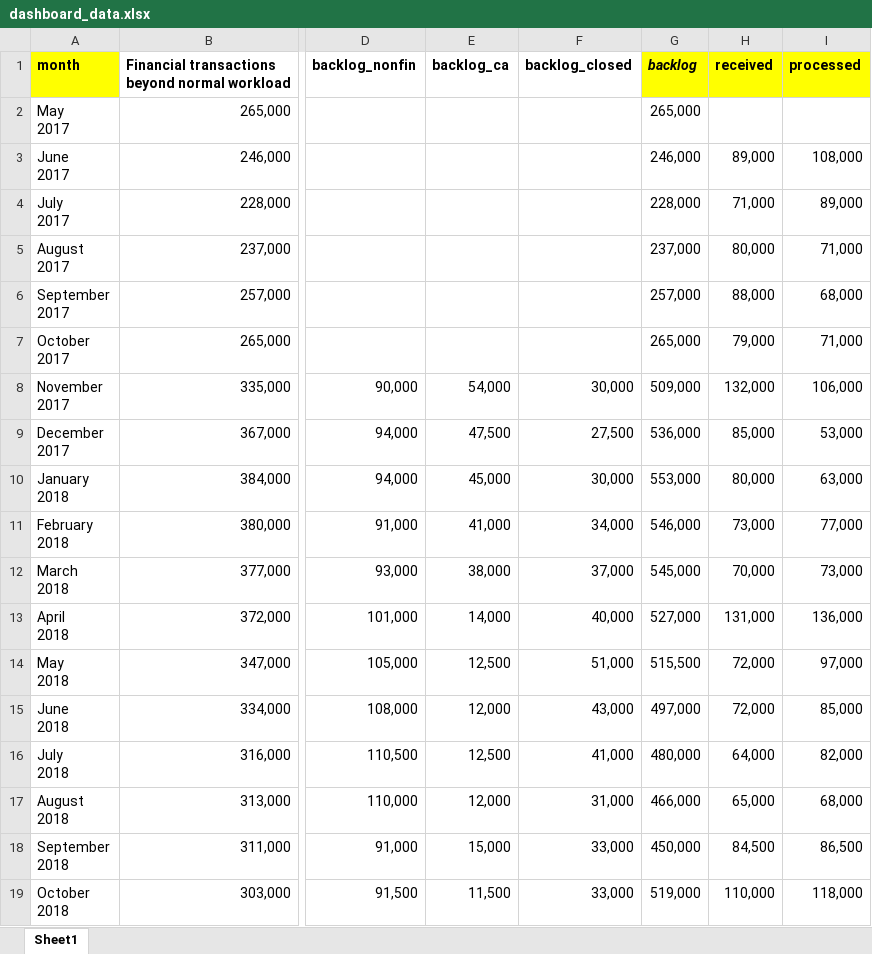
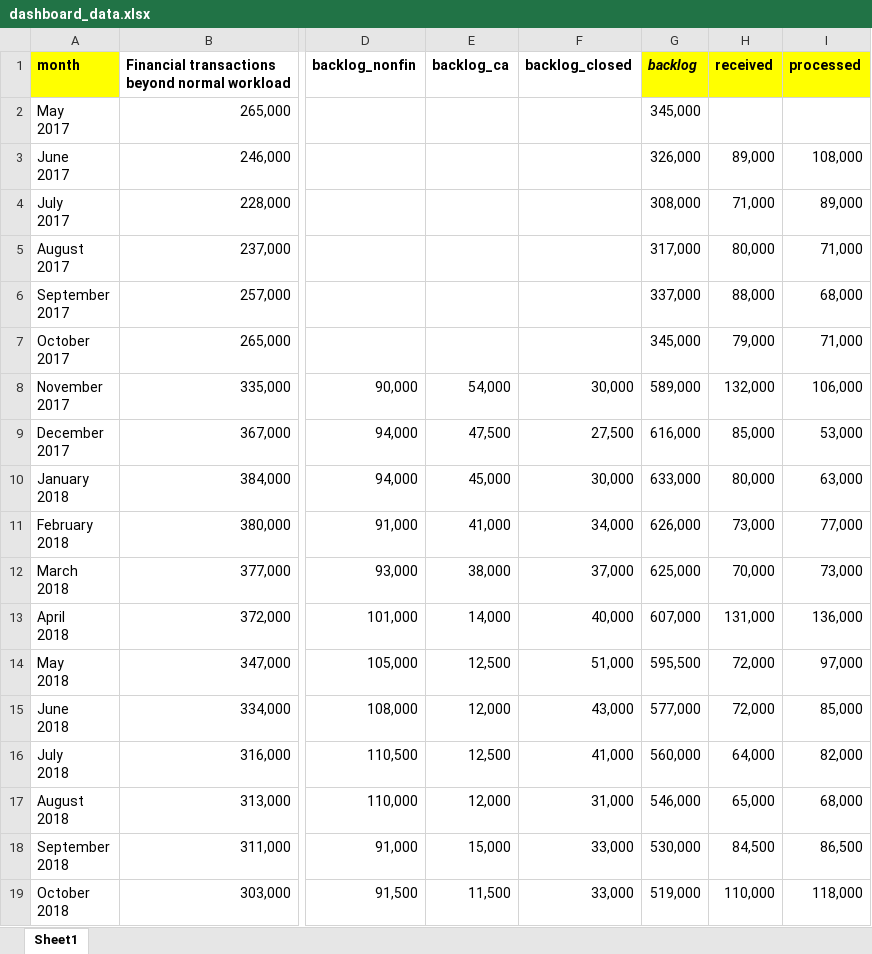
Before and after one commit to obyrneb/PayDashboard, an Excel workbook: datasets/dashboard_data.xlsx, sheet Sheet1, drawn as a sheet; only a part is shown, gaps mark what is left out; values as stored, in another font and other column widths than the file's, no borders; the diff names each change by its address in the sheet, - before the commit and + after, or states it on an @@ line.

```diff
--- a/datasets/dashboard_data.xlsx (sheet Sheet1)
+++ b/datasets/dashboard_data.xlsx (sheet Sheet1)
-G2 (backlog): 265,000
+G2 (backlog): 345,000
-G3 (backlog): 246,000
+G3 (backlog): 326,000
-G4 (backlog): 228,000
+G4 (backlog): 308,000
-G5 (backlog): 237,000
+G5 (backlog): 317,000
-G6 (backlog): 257,000
+G6 (backlog): 337,000
-G7 (backlog): 265,000
+G7 (backlog): 345,000
-G8 (backlog): 509,000
+G8 (backlog): 589,000
-G9 (backlog): 536,000
+G9 (backlog): 616,000
-G10 (backlog): 553,000
+G10 (backlog): 633,000
-G11 (backlog): 546,000
+G11 (backlog): 626,000
-G12 (backlog): 545,000
+G12 (backlog): 625,000
-G13 (backlog): 527,000
+G13 (backlog): 607,000
-G14 (backlog): 515,500
+G14 (backlog): 595,500
-G15 (backlog): 497,000
+G15 (backlog): 577,000
-G16 (backlog): 480,000
+G16 (backlog): 560,000
-G17 (backlog): 466,000
+G17 (backlog): 546,000
-G18 (backlog): 450,000
+G18 (backlog): 530,000
```
Also changed, not shown: 1 other file.
